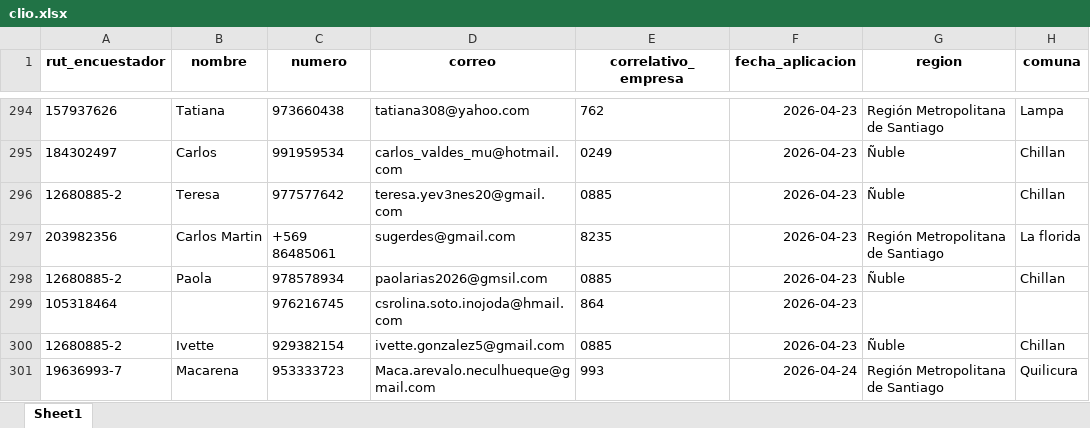
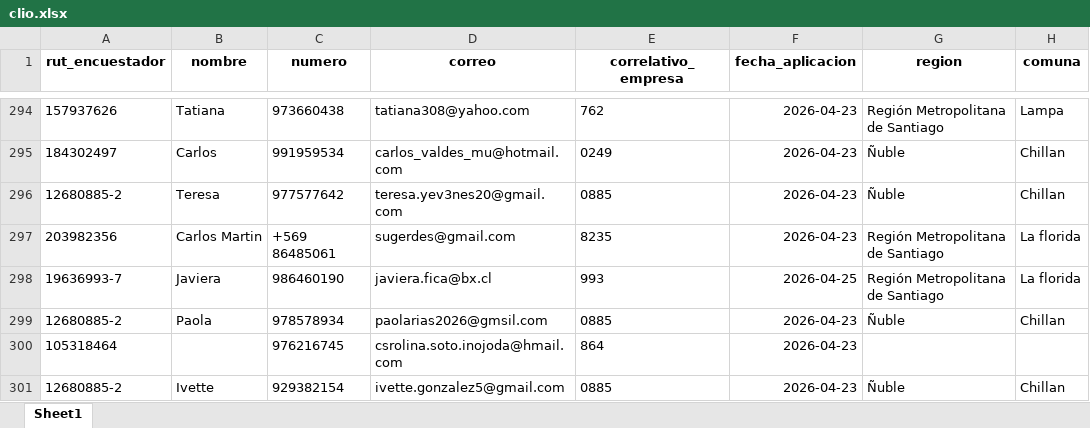
Before and after one commit to Kevin-carrasco/labofam-codebook, an Excel workbook: output/clio.xlsx, sheet Sheet1, drawn as a sheet; only a part is shown, gaps mark what is left out; the shorter side is filled out with more unchanged rows; values as stored, in another font and other column widths than the file's, no borders; the diff covers the shown part only; the diff names each change by its address in the sheet, - before the commit and + after, or states it on an @@ line.

```diff
--- a/output/clio.xlsx (sheet Sheet1)
+++ b/output/clio.xlsx (sheet Sheet1)
+row 298: 19636993-7 | Javiera | 986460190 | javiera.fica@bx.cl | 993 | 2026-04-25 | Región Metropolitana de Santiago | La florida
```
Also changed, not shown: 118 added rows and 3 edited cells elsewhere in this sheet, output/contacto.xlsx, 6 other files.
